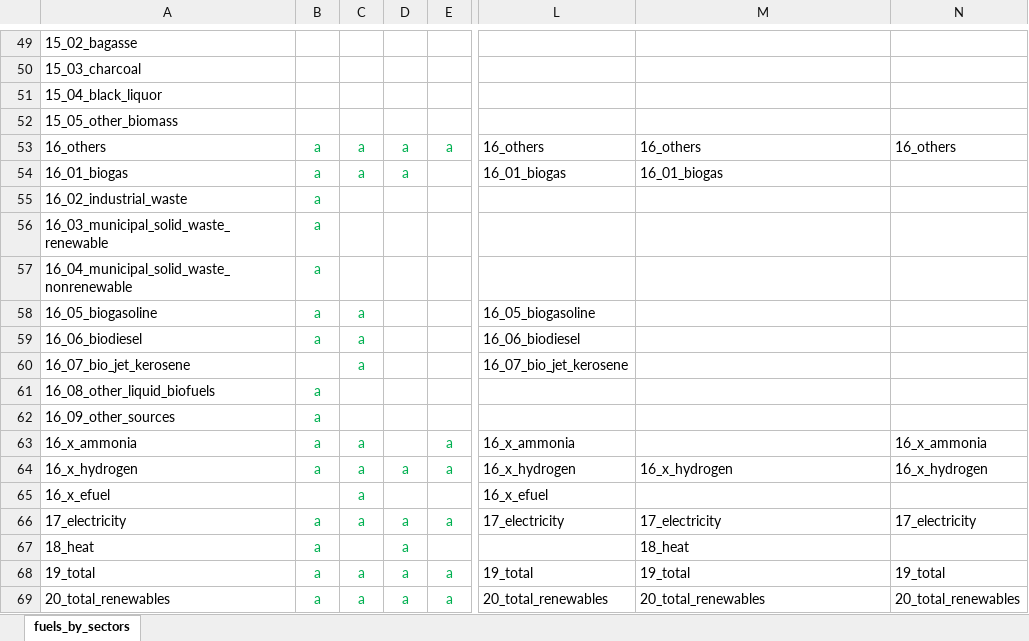
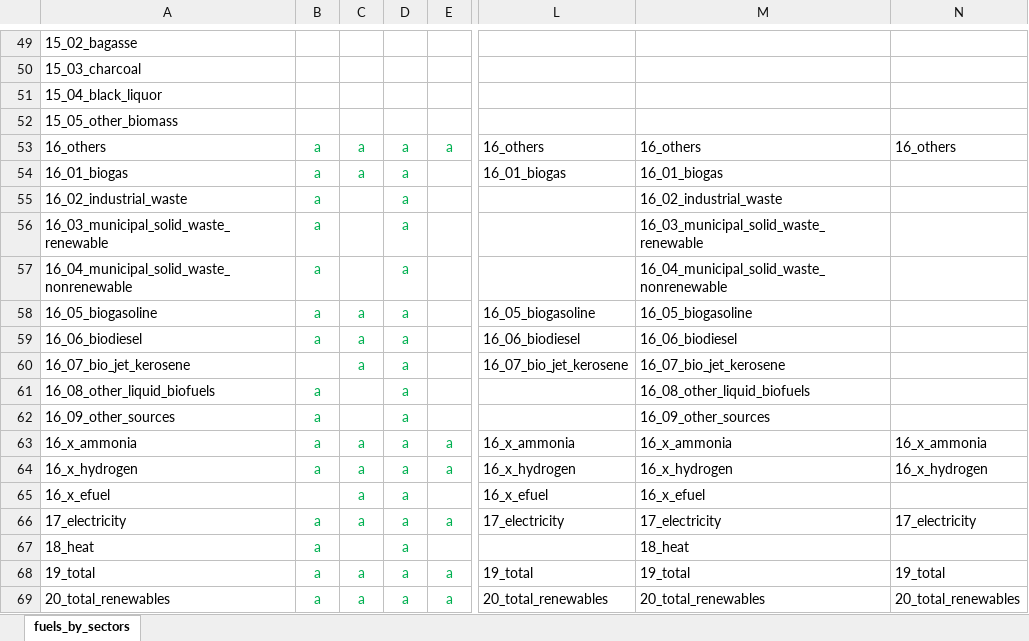
Before and after one commit to asia-pacific-energy-research-centre/Outlook9th_EBT, an Excel workbook: config/fuels_used_by_modellers.xlsx, sheet fuels_by_sectors, drawn as a sheet; only a part is shown, gaps mark what is left out; values as stored, in another font and other column widths than the file's, no borders; the diff names each change by its address in the sheet, - before the commit and + after, or states it on an @@ line.

Commit message:
giving all 16_others subfuels to buildings sector

```diff
--- a/config/fuels_used_by_modellers.xlsx (sheet fuels_by_sectors)
+++ b/config/fuels_used_by_modellers.xlsx (sheet fuels_by_sectors)
-D55:D63: (empty)
+D55:D63: a
-M55: (empty)
+M55: 16_02_industrial_waste
-M56: (empty)
+M56: 16_03_municipal_solid_waste_renewable
-M57: (empty)
+M57: 16_04_municipal_solid_waste_nonrenewable
-M58: (empty)
+M58: 16_05_biogasoline
-M59: (empty)
+M59: 16_06_biodiesel
-M60: (empty)
+M60: 16_07_bio_jet_kerosene
-M61: (empty)
+M61: 16_08_other_liquid_biofuels
-M62: (empty)
+M62: 16_09_other_sources
-M63: (empty)
+M63: 16_x_ammonia
-D65: (empty)
+D65: a
-M65: (empty)
+M65: 16_x_efuel
```
Also changed, not shown: 1 other file.
